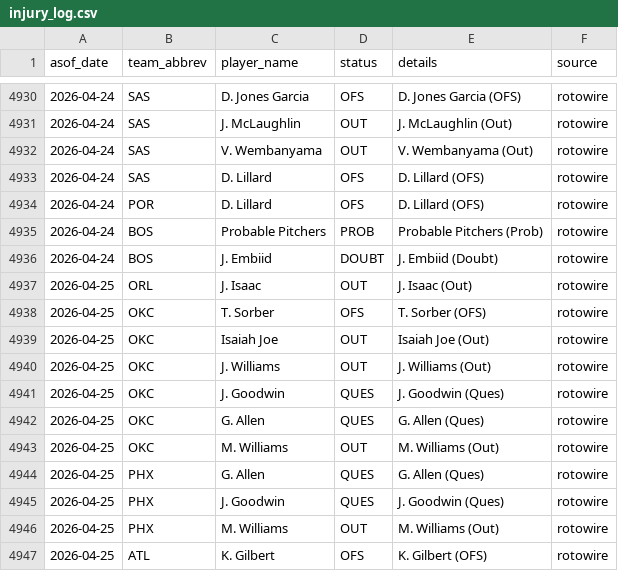
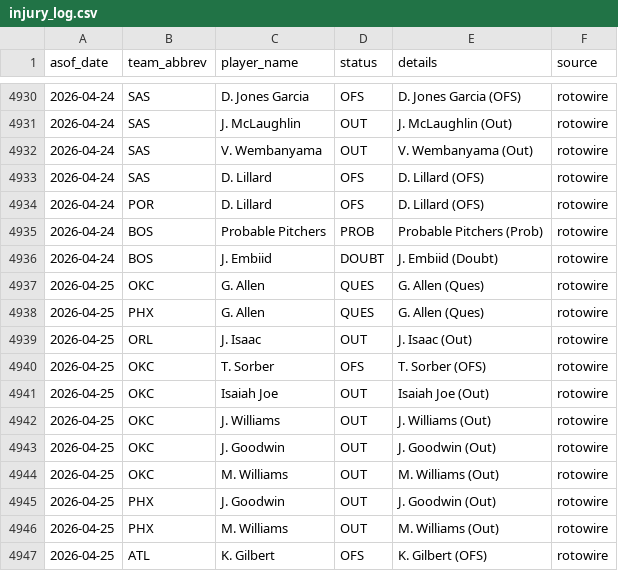
Before and after one commit to oliver-monday/NBAgent, a CSV file: logs/injury_log.csv, drawn as a sheet; only a part is shown, gaps mark what is left out.

```diff
--- a/logs/injury_log.csv
+++ b/logs/injury_log.csv
@@ -4936,2 +4936,4 @@ asof_date,team_abbrev,player_name,status,details,source
 2026-04-24,BOS,J. Embiid,DOUBT,J. Embiid (Doubt),rotowire
+2026-04-25,OKC,G. Allen,QUES,G. Allen (Ques),rotowire
+2026-04-25,PHX,G. Allen,QUES,G. Allen (Ques),rotowire
 2026-04-25,ORL,J. Isaac,OUT,J. Isaac (Out),rotowire
@@ -4940,7 +4942,5 @@ asof_date,team_abbrev,player_name,status,details,source
 2026-04-25,OKC,J. Williams,OUT,J. Williams (Out),rotowire
-2026-04-25,OKC,J. Goodwin,QUES,J. Goodwin (Ques),rotowire
-2026-04-25,OKC,G. Allen,QUES,G. Allen (Ques),rotowire
+2026-04-25,OKC,J. Goodwin,OUT,J. Goodwin (Out),rotowire
 2026-04-25,OKC,M. Williams,OUT,M. Williams (Out),rotowire
-2026-04-25,PHX,G. Allen,QUES,G. Allen (Ques),rotowire
-2026-04-25,PHX,J. Goodwin,QUES,J. Goodwin (Ques),rotowire
+2026-04-25,PHX,J. Goodwin,OUT,J. Goodwin (Out),rotowire
 2026-04-25,PHX,M. Williams,OUT,M. Williams (Out),rotowire
```
Also changed, not shown: 2 other files.
